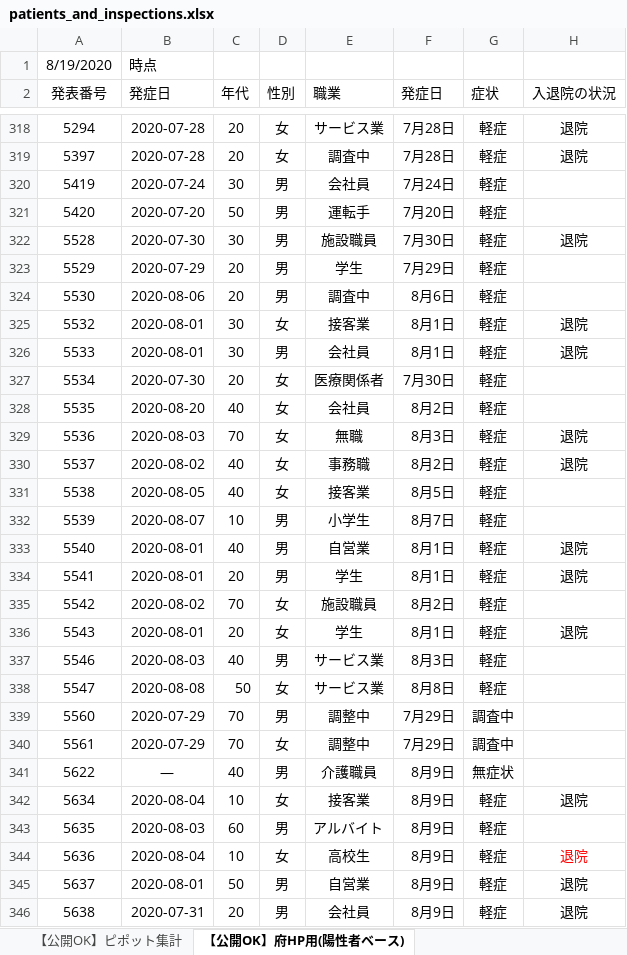
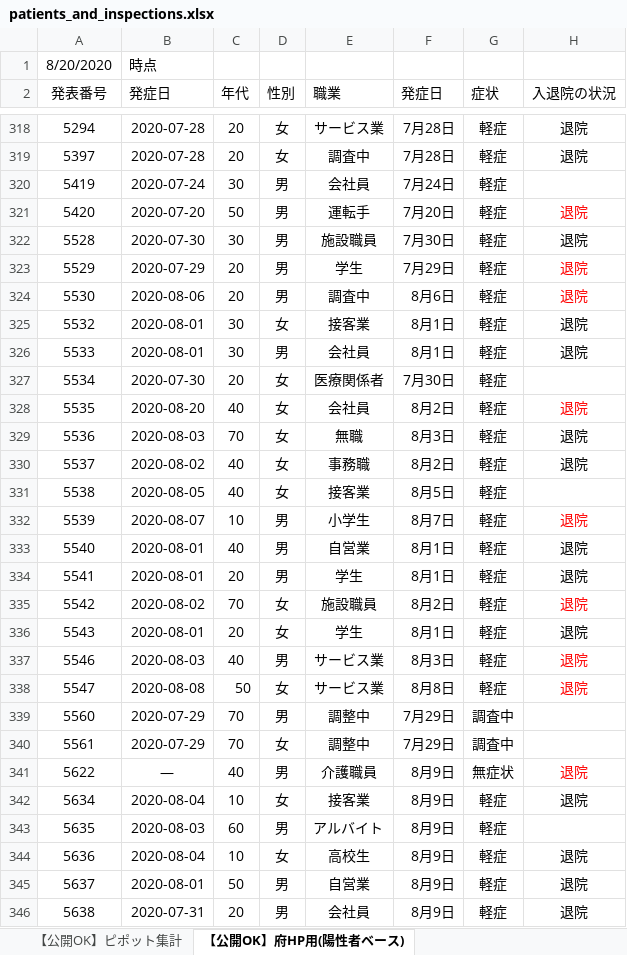
Before and after one commit to yotemuku/covid19, an Excel workbook: data/patients_and_inspections.xlsx, sheet 【公開OK】府HP用(陽性者ベース), drawn as a sheet; only a part is shown, gaps mark what is left out; values as stored, in another font and other column widths than the file's, no borders; the diff covers the shown part only; the diff names each change by its address in the sheet, - before the commit and + after, or states it on an @@ line.

```diff
--- a/data/patients_and_inspections.xlsx (sheet 【公開OK】府HP用(陽性者ベース))
+++ b/data/patients_and_inspections.xlsx (sheet 【公開OK】府HP用(陽性者ベース))
-A1 (発表番号): 8/19/2020
+A1 (発表番号): 8/20/2020
-H321 (入退院の状況): (empty)
+H321 (入退院の状況): 退院
-H323:H324 (入退院の状況): (empty)
+H323:H324 (入退院の状況): 退院
-H328 (入退院の状況): (empty)
+H328 (入退院の状況): 退院
-H332 (入退院の状況): (empty)
+H332 (入退院の状況): 退院
-H335 (入退院の状況): (empty)
+H335 (入退院の状況): 退院
-H337:H338 (入退院の状況): (empty)
+H337:H338 (入退院の状況): 退院
-H341 (入退院の状況): (empty)
+H341 (入退院の状況): 退院
-H344 text colour: #FF0000
+H344 text colour: black
```
Also changed, not shown: 11 edited cells and cell formats elsewhere in this sheet, sheet 【公開OK】コロナサイト用（日付ベース）, sheet 【公開OK】ピポット集計, 1 other file.
